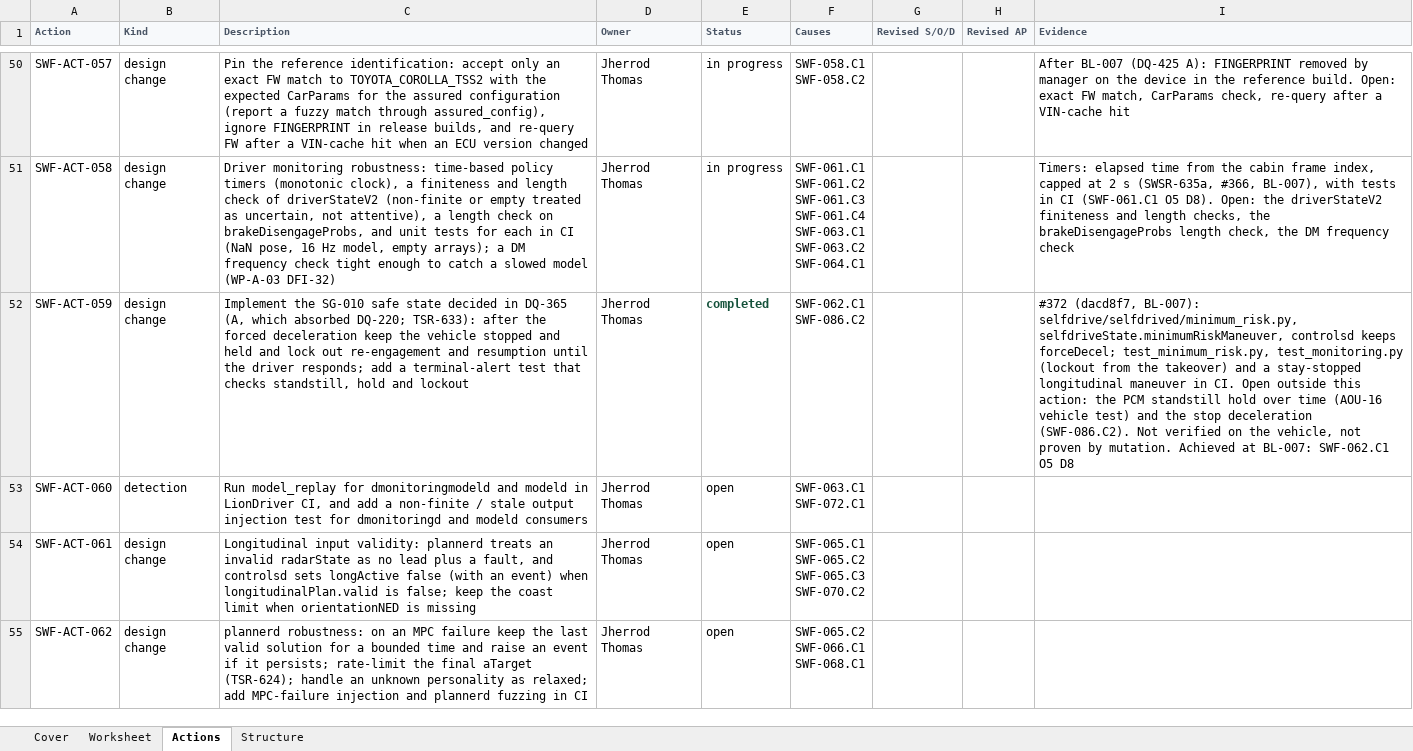
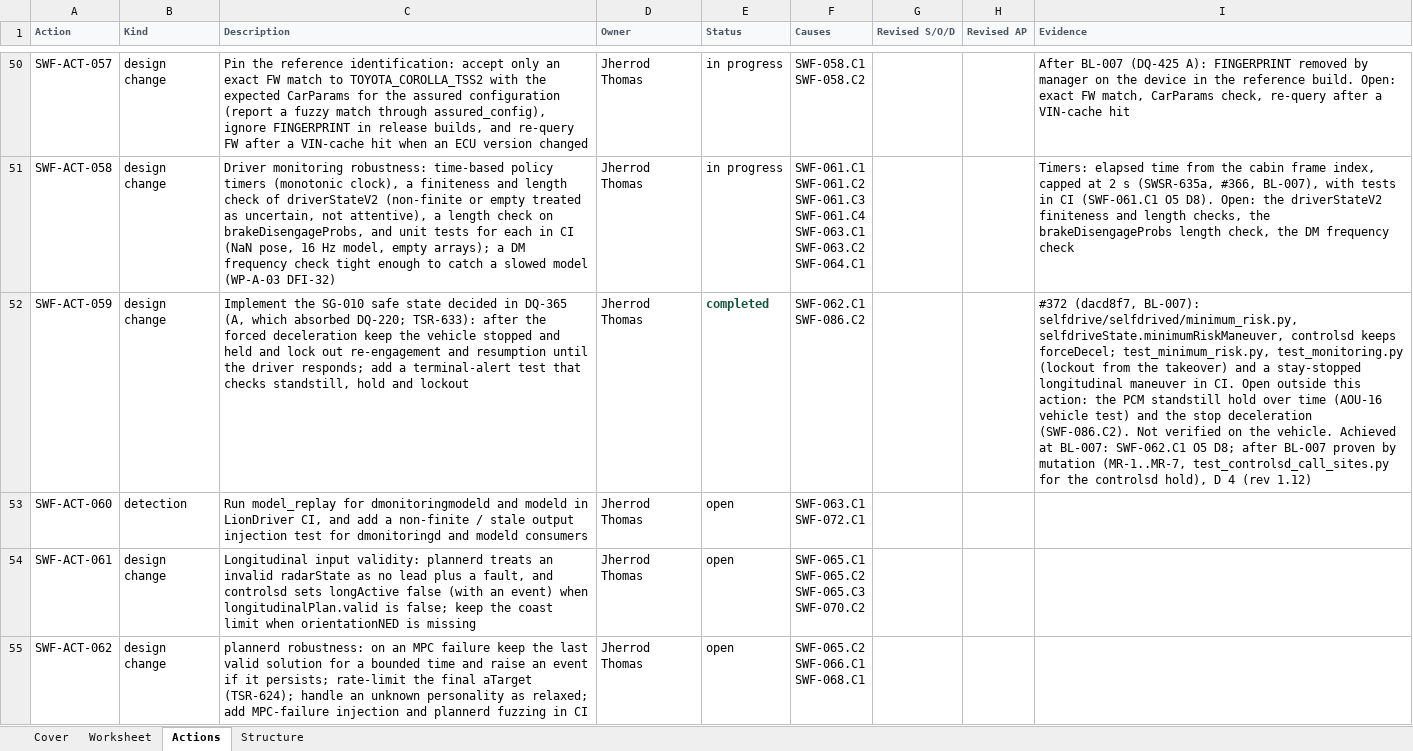
Before and after one commit to jherrodthomas/LionDriver, an Excel workbook: assurance/08-analyses/fmea/exports/review/sw-fmea-review.xlsx, sheet Actions, drawn as a sheet; only a part is shown, gaps mark what is left out; values as stored, in another font and other column widths than the file's, no borders; the diff covers the shown part only; the diff names each change by its address in the sheet, - before the commit and + after, or states it on an @@ line.

```diff
--- a/assurance/08-analyses/fmea/exports/review/sw-fmea-review.xlsx (sheet Actions)
+++ b/assurance/08-analyses/fmea/exports/review/sw-fmea-review.xlsx (sheet Actions)
-I52 (Evidence): …on the vehicle, not proven by mutation. Achieved at BL-007: SWF-062.C1 O5 D8
+I52 (Evidence): …on the vehicle. Achieved at BL-007: SWF-062.C1 O5 D8; after BL-007 proven by mutation (MR-1..MR-7, test_controlsd_call_sites.py for the controlsd hold), D 4 (rev 1.12)
```
Also changed, not shown: 3 edited cells elsewhere in this sheet, sheet Worksheet, sheet Cover, assurance/08-analyses/fmea/exports/review/system-fmea-review.xlsx, 47 other files.
